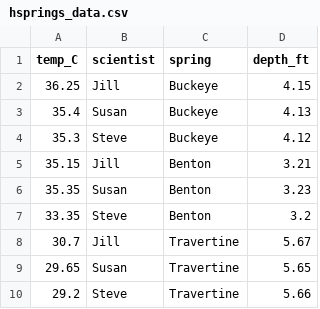
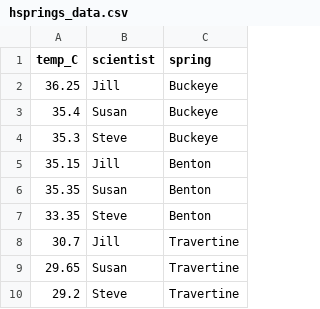
Before and after one commit to Gonzalez-Itzel/BIS15W2025_igonzalez, a CSV file: lab3/hsprings_data.csv, drawn as a sheet; the diff names each change by its address in the sheet, - before the commit and + after, or states it on an @@ line.

```diff
--- a/lab3/hsprings_data.csv
+++ b/lab3/hsprings_data.csv
-column D (depth_ft), rows 2-10: 4.15 | 4.13 | 4.12 | 3.21 | 3.23 | 3.2 | 5.67 | 5.65 | 5.66
```
Also changed, not shown: 2 other files.
